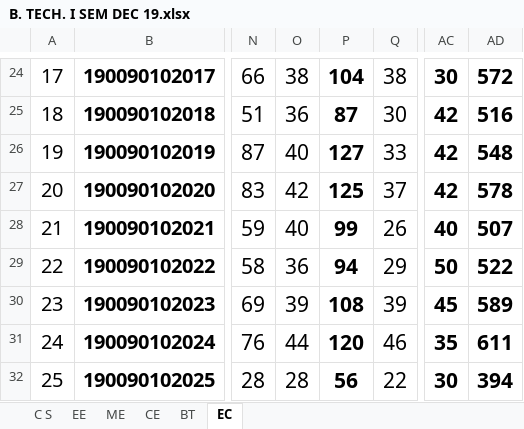
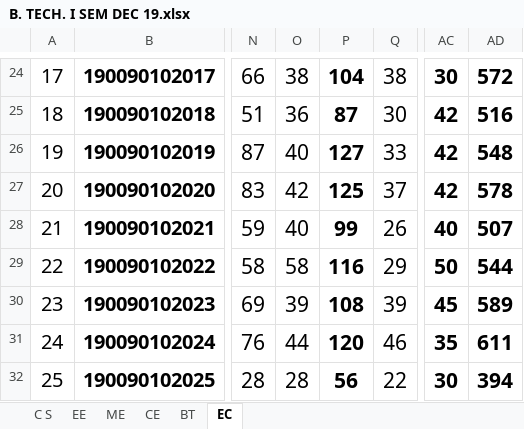
Before and after one commit to abhisheksingh7455/Academic19-23, an Excel workbook: public/dat/B. TECH. I SEM DEC 19.xlsx, sheet EC, drawn as a sheet; only a part is shown, gaps mark what is left out; values as stored, in another font and other column widths than the file's, no borders; conditional formats not drawn; the diff names each change by its address in the sheet, - before the commit and + after, or states it on an @@ line.

```diff
--- a/public/dat/B. TECH. I SEM DEC 19.xlsx (sheet EC)
+++ b/public/dat/B. TECH. I SEM DEC 19.xlsx (sheet EC)
-O29: 36
+O29: 58
-P29: 94
+P29: 116
-AD29: 522
+AD29: 544
```
Also changed, not shown: charts or pictures, 4 other files.
